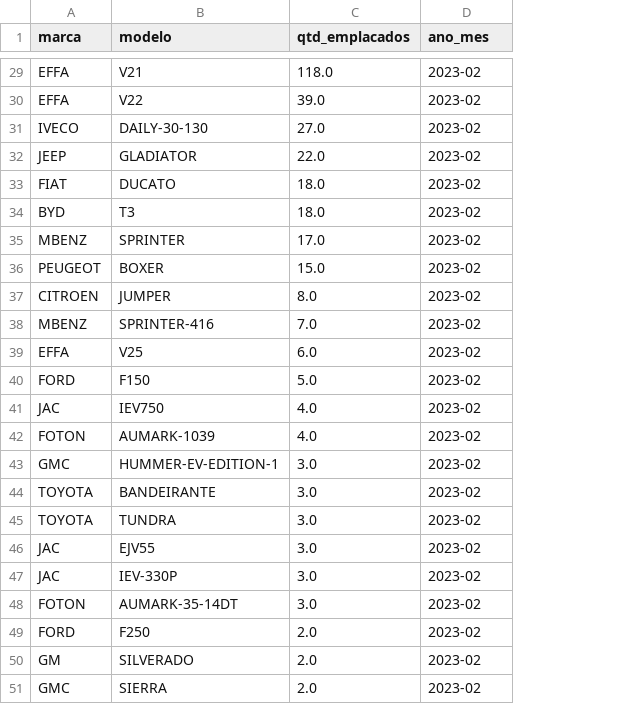
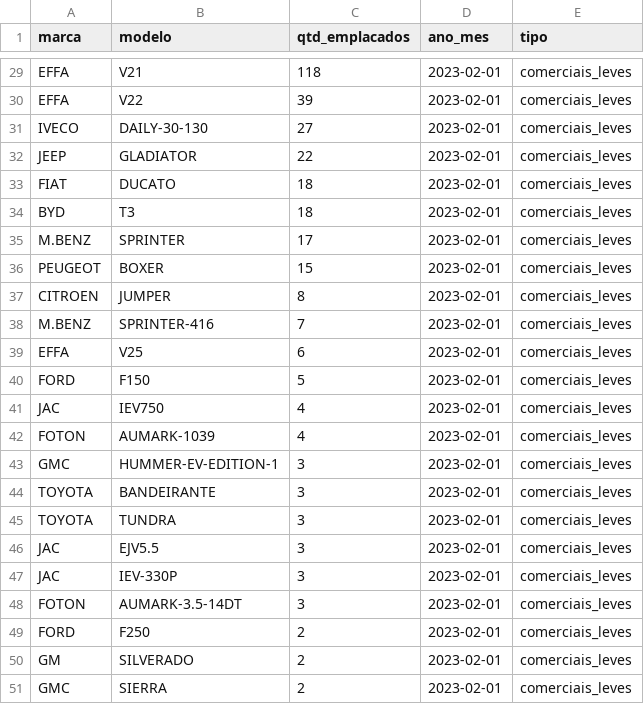
Before and after one commit to Gui-mp8/emplacamentos, a CSV file: comerciais_leves/comerciais_leves_2023_02_2.csv, drawn as a sheet; only a part is shown, gaps mark what is left out; the diff covers the shown part only; the diff names each change by its address in the sheet, - before the commit and + after, or states it on an @@ line.

```diff
--- a/comerciais_leves/comerciais_leves_2023_02_2.csv
+++ b/comerciais_leves/comerciais_leves_2023_02_2.csv
+column E (tipo), rows 29-51: all comerciais_leves
-C29 (qtd_emplacados): 118.0
+C29 (qtd_emplacados): 118
-D29:D51 (ano_mes): 2023-02
+D29:D51 (ano_mes): 2023-02-01
-C30 (qtd_emplacados): 39.0
+C30 (qtd_emplacados): 39
-C31 (qtd_emplacados): 27.0
+C31 (qtd_emplacados): 27
-C32 (qtd_emplacados): 22.0
+C32 (qtd_emplacados): 22
-C33:C34 (qtd_emplacados): 18.0
+C33:C34 (qtd_emplacados): 18
-A35 (marca): MBENZ
+A35 (marca): M.BENZ
-C35 (qtd_emplacados): 17.0
+C35 (qtd_emplacados): 17
-C36 (qtd_emplacados): 15.0
+C36 (qtd_emplacados): 15
-C37 (qtd_emplacados): 8.0
+C37 (qtd_emplacados): 8
-A38 (marca): MBENZ
+A38 (marca): M.BENZ
-C38 (qtd_emplacados): 7.0
+C38 (qtd_emplacados): 7
-C39 (qtd_emplacados): 6.0
+C39 (qtd_emplacados): 6
-C40 (qtd_emplacados): 5.0
+C40 (qtd_emplacados): 5
-C41:C42 (qtd_emplacados): 4.0
+C41:C42 (qtd_emplacados): 4
-C43:C48 (qtd_emplacados): 3.0
+C43:C48 (qtd_emplacados): 3
-B46 (modelo): EJV55
+B46 (modelo): EJV5.5
-B48 (modelo): AUMARK-35-14DT
+B48 (modelo): AUMARK-3.5-14DT
-C49:C51 (qtd_emplacados): 2.0
+C49:C51 (qtd_emplacados): 2
```
Also changed, not shown: 1 added row, 1 removed row and 53 edited cells elsewhere in this file, automoveis/automoveis_2023_02_2.csv, 6 other files.
